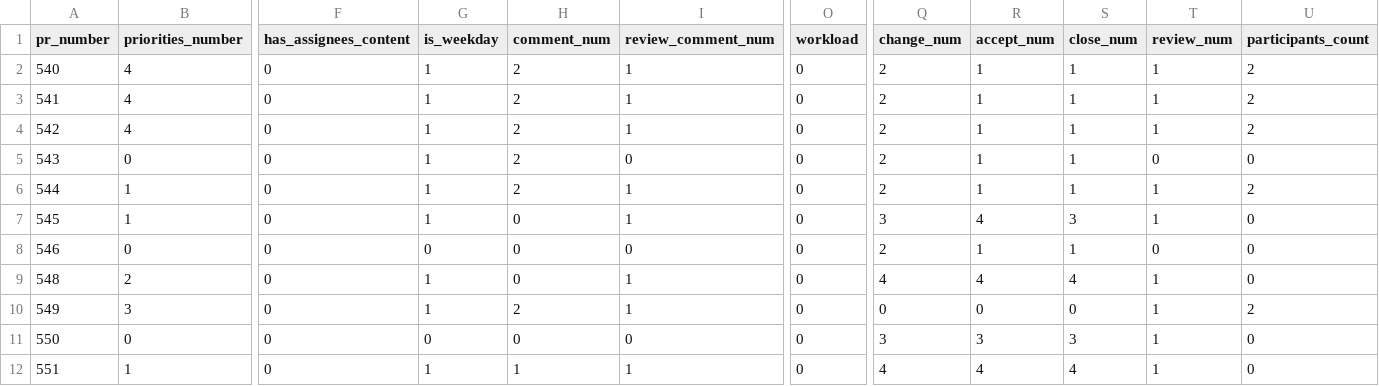
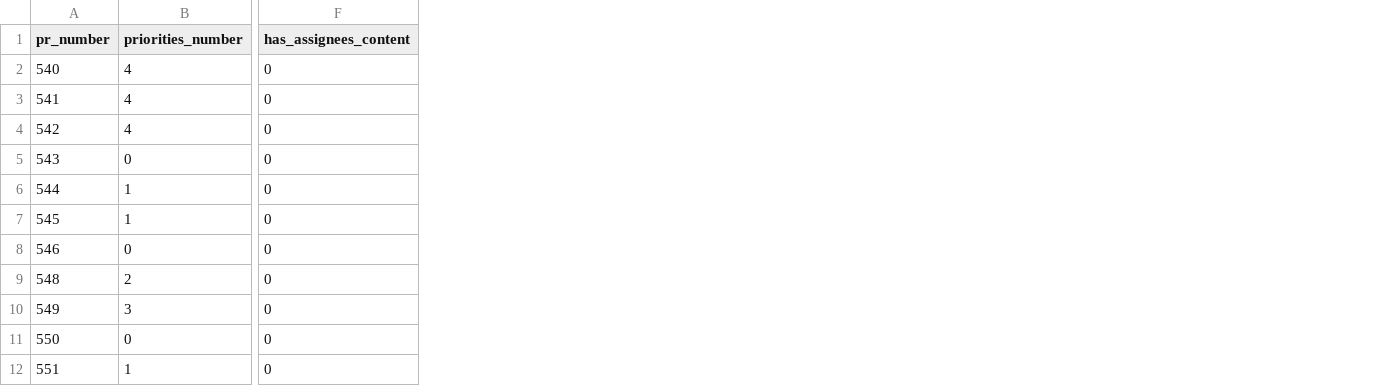
Before and after one commit to wozhendeshuai/nju_pr_project, a CSV file: data_processing_engineering/bayesian_data/guacamole-client/guacamole-client_bayes_rank_format_test_data.csv, drawn as a sheet; only a part is shown, gaps mark what is left out; the diff names each change by its address in the sheet, - before the commit and + after, or states it on an @@ line.

```diff
--- a/data_processing_engineering/bayesian_data/guacamole-client/guacamole-client_bayes_rank_format_test_data.csv
+++ b/data_processing_engineering/bayesian_data/guacamole-client/guacamole-client_bayes_rank_format_test_data.csv
-column G (is_weekday), rows 2-12: 1 | 1 | 1 | 1 | 1 | 1 | 0 | 1 | 1 | 0 | 1
-column H (comment_num), rows 2-12: 2 | 2 | 2 | 2 | 2 | 0 | 0 | 0 | 2 | 0 | 1
-column I (review_comment_num), rows 2-12: 1 | 1 | 1 | 0 | 1 | 1 | 0 | 1 | 1 | 0 | 1
-column O (workload), rows 2-12: all 0
-column Q (change_num), rows 2-12: 2 | 2 | 2 | 2 | 2 | 3 | 2 | 4 | 0 | 3 | 4
-column R (accept_num), rows 2-12: 1 | 1 | 1 | 1 | 1 | 4 | 1 | 4 | 0 | 3 | 4
-column S (close_num), rows 2-12: 1 | 1 | 1 | 1 | 1 | 3 | 1 | 4 | 0 | 3 | 4
-column T (review_num), rows 2-12: 1 | 1 | 1 | 0 | 1 | 1 | 0 | 1 | 1 | 1 | 1
-column U (participants_count), rows 2-12: 2 | 2 | 2 | 0 | 2 | 0 | 0 | 0 | 2 | 0 | 0
```
Also changed, not shown: 19 other files.
